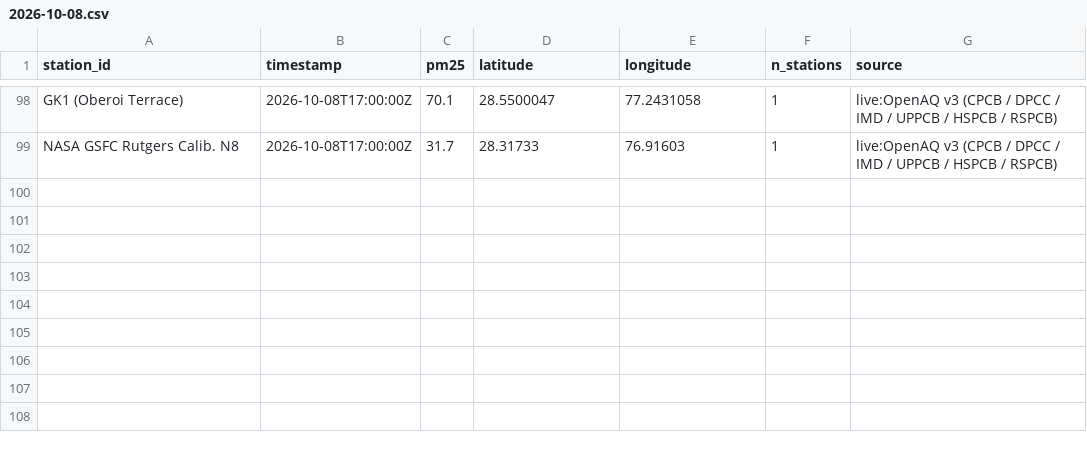
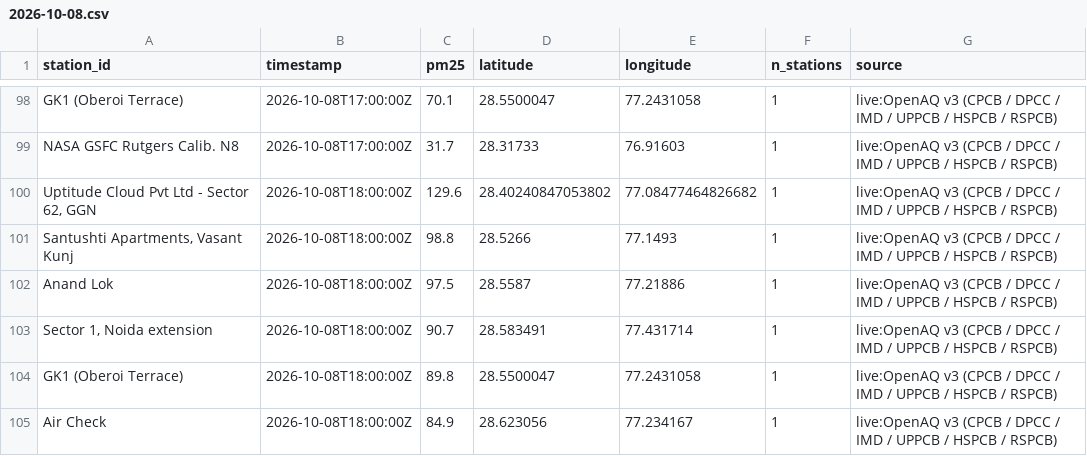
Before and after one commit to jeyamoorthi/AREE, a CSV file: observations/2026-10-08.csv, drawn as a sheet; only a part is shown, gaps mark what is left out; the diff names each change by its address in the sheet, - before the commit and + after, or states it on an @@ line.

```diff
--- a/observations/2026-10-08.csv
+++ b/observations/2026-10-08.csv
+row 100: Uptitude Cloud Pvt Ltd - Sector 62, GGN | 2026-10-08T18:00:00Z | 129.6 | 28.40240847053802 | 77.08477464826682 | 1 | live:OpenAQ v3 (CPCB / DPCC / IMD / UPPCB / HSPCB / RSPCB)
+row 101: Santushti Apartments, Vasant Kunj | 2026-10-08T18:00:00Z | 98.8 | 28.5266 | 77.1493 | 1 | live:OpenAQ v3 (CPCB / DPCC / IMD / UPPCB / HSPCB / RSPCB)
+row 102: Anand Lok | 2026-10-08T18:00:00Z | 97.5 | 28.5587 | 77.21886 | 1 | live:OpenAQ v3 (CPCB / DPCC / IMD / UPPCB / HSPCB / RSPCB)
+row 103: Sector 1, Noida extension | 2026-10-08T18:00:00Z | 90.7 | 28.583491 | 77.431714 | 1 | live:OpenAQ v3 (CPCB / DPCC / IMD / UPPCB / HSPCB / RSPCB)
+row 104: GK1 (Oberoi Terrace) | 2026-10-08T18:00:00Z | 89.8 | 28.5500047 | 77.2431058 | 1 | live:OpenAQ v3 (CPCB / DPCC / IMD / UPPCB / HSPCB / RSPCB)
+row 105: Air Check | 2026-10-08T18:00:00Z | 84.9 | 28.623056 | 77.234167 | 1 | live:OpenAQ v3 (CPCB / DPCC / IMD / UPPCB / HSPCB / RSPCB)
```
Also changed, not shown: 1 other file.
